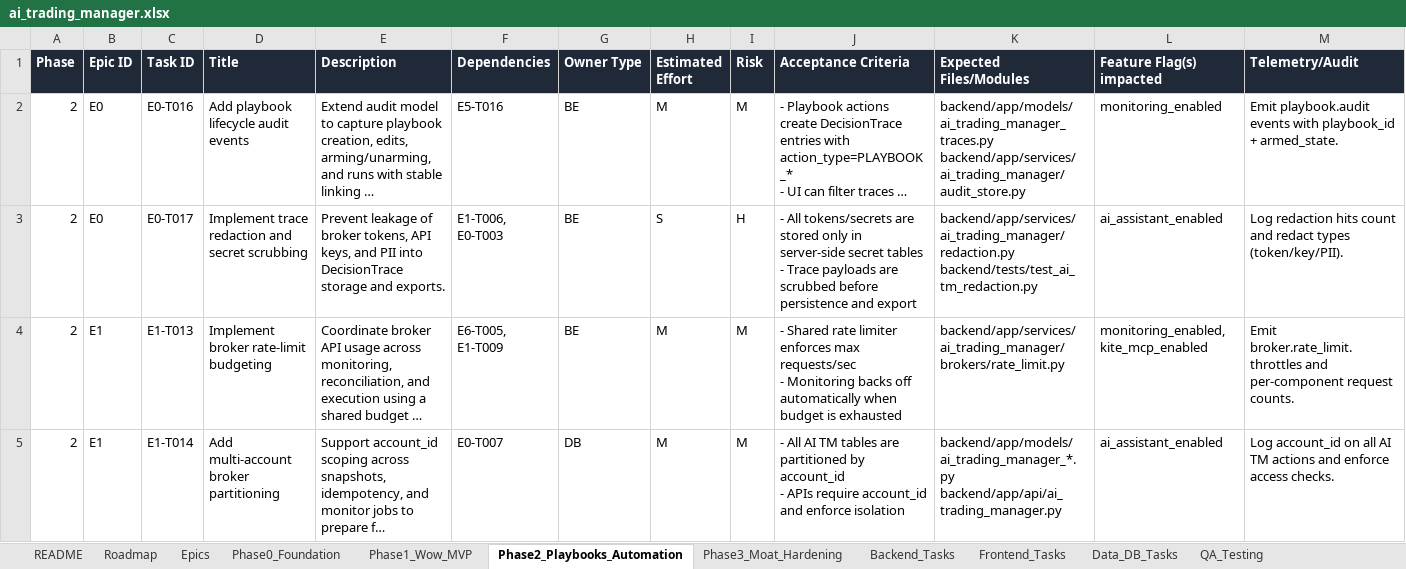
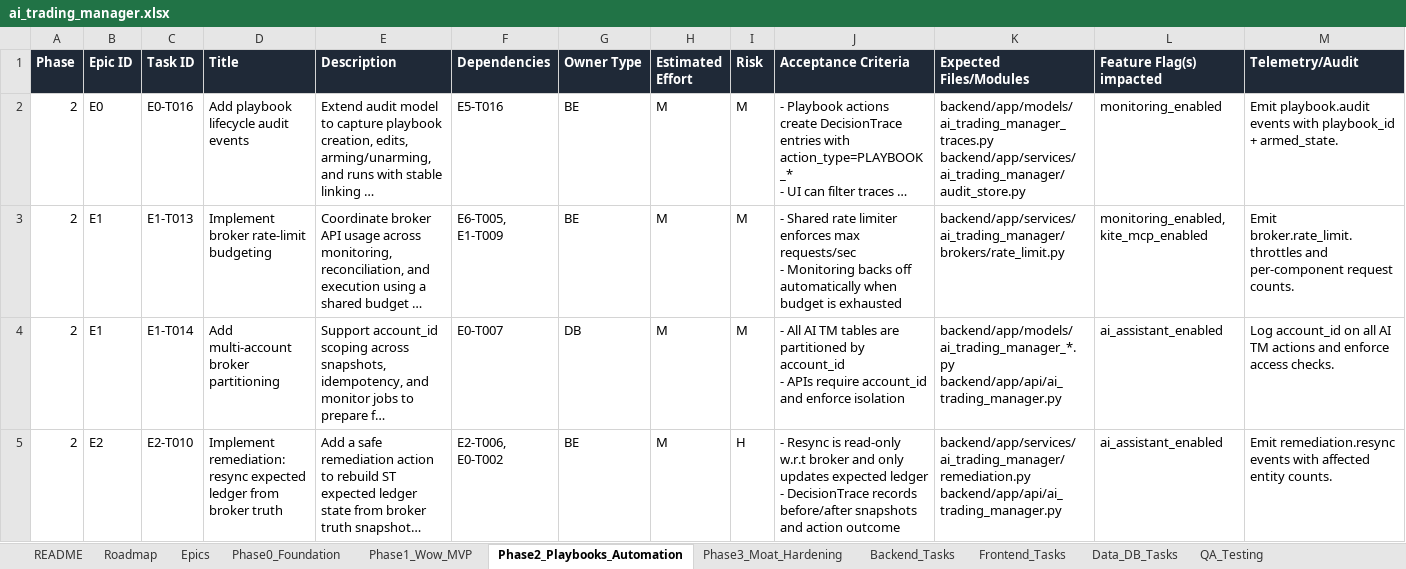
Before and after one commit to chbisw07/SigmaTrader, an Excel workbook: ai_trading_manager.xlsx, sheet Phase2_Playbooks_Automation, drawn as a sheet; only a part is shown; the shorter side is filled out with more unchanged rows; long unchanged cells end in …; values as stored, in another font and other column widths than the file's, no borders; rows hold the shown columns only; ↵ is a line break in a cell; the diff names each change by its address in the sheet, - before the commit and + after, or states it on an @@ line.

Commit message:
Fix AI Trading Manager workbook sequencing
- Move E0-T017 (trace redaction) into Phase 1 so Phase 1 export endpoint can depend on it.

- Fix Phase 0 RiskGate quote-check dependency to use stub quotes (E1-T002) instead of Phase 1 Kite quotes (E1-T009).

- Clean up E0-T013 expected migration filename placeholder.

```diff
--- a/ai_trading_manager.xlsx (sheet Phase2_Playbooks_Automation)
+++ b/ai_trading_manager.xlsx (sheet Phase2_Playbooks_Automation)
-row 3: 2 | E0 | E0-T017 | Implement trace redaction and secret scrubbing | Prevent leakage of broker tokens, API keys, and PII into DecisionTrace storage and exports. | E1-T006, E0-T003 | BE | S | H | - All tokens/secrets are stored only in server-side secret tables ↵ - Trace payloads are scrubbed before persistence and export | backend/app/services/ai_trading_manager/redaction.py ↵ backend/tests/test_ai_tm_redaction.py | ai_assistant_enabled | Log redaction hits count and redact types (token/key/PII).
```
Also changed, not shown: sheet Backend_Tasks, sheet Phase1_Wow_MVP, sheet Data_DB_Tasks, sheet Phase0_Foundation.
